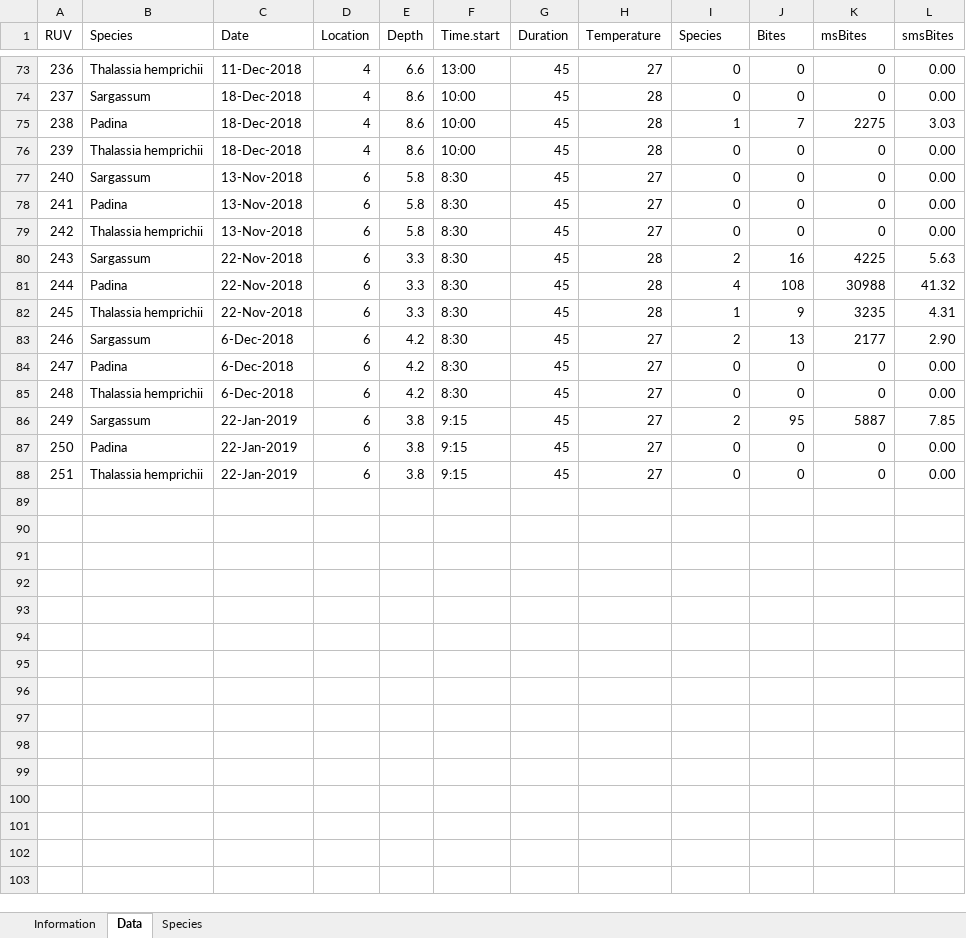
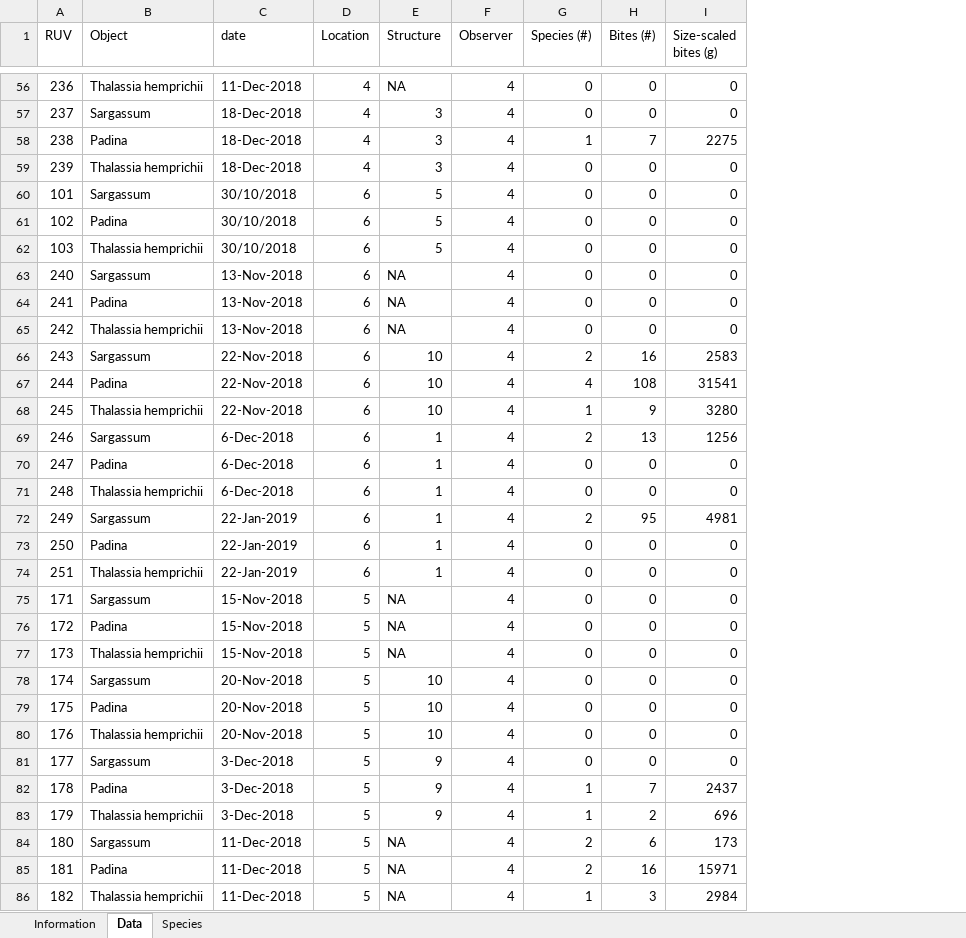
Before and after one commit to ewoutknoester/HerbivoryBrowsing, an Excel workbook: RUV bites_03_Selection.xlsx, sheet Data, drawn as a sheet; only a part is shown, gaps mark what is left out; values as stored, in another font and other column widths than the file's, no cell formats; removed rows and columns are numbered as before the commit, all else as after; the diff covers the shown part only; the diff names each change by its address in the sheet, - before the commit and + after, or states it on an @@ line.

```diff
--- a/RUV bites_03_Selection.xlsx (sheet Data)
+++ b/RUV bites_03_Selection.xlsx (sheet Data)
-column E (Depth), rows 73-88: 6.6 | 8.6 | 8.6 | 8.6 | 5.8 | 5.8 | 5.8 | 3.3 | 3.3 | 3.3 | 4.2 | 4.2 | 4.2 | 3.8 | 3.8 | 3.8
-column F (Time.start), rows 73-88: 13:00 | 10:00 | 10:00 | 10:00 | 8:30 | 8:30 | 8:30 | 8:30 | 8:30 | 8:30 | 8:30 | 8:30 | 8:30 | 9:15 | 9:15 | 9:15
-column G (Duration), rows 73-88: all 45
-column H (Temperature), rows 73-88: 27 | 28 | 28 | 28 | 27 | 27 | 27 | 28 | 28 | 28 | 27 | 27 | 27 | 27 | 27 | 27
+column E (Structure), rows 56-59: NA | 3 | 3 | 3; rows 63-74: NA | NA | NA | 10 | 10 | 10 | 1 | 1 | 1 | 1 | 1 | 1
+column F (Observer), rows 56-59: all 4; rows 63-74: all 4
-column L (smsBites), rows 73-88: 0.00 | 0.00 | 3.03 | 0.00 | 0.00 | 0.00 | 0.00 | 5.63 | 41.32 | 4.31 | 2.90 | 0.00 | 0.00 | 7.85 | 0.00 | 0.00
-B1: Species
+B1: Object
-C1: Date
+C1: date
-G1: Species
+G1: Species (#)
-H1: Bites
+H1: Bites (#)
-I1: msBites
+I1: Size-scaled bites (g)
@@ row 5 moved to row 60: 101 @@
@@ row 6 moved to row 61: 102 @@
@@ row 7 moved to row 62: 103 @@
-I66 (Size-scaled bites (g)): 4225
+I66 (Size-scaled bites (g)): 2583
-I67 (Size-scaled bites (g)): 30988
+I67 (Size-scaled bites (g)): 31541
-I68 (Size-scaled bites (g)): 3235
+I68 (Size-scaled bites (g)): 3280
-I69 (Size-scaled bites (g)): 2177
+I69 (Size-scaled bites (g)): 1256
-I72 (Size-scaled bites (g)): 5887
+I72 (Size-scaled bites (g)): 4981
@@ row 11 moved to row 75: 171 @@
@@ row 12 moved to row 76: 172 @@
@@ row 13 moved to row 77: 173 @@
@@ row 14 moved to row 78: 174 @@
@@ row 15 moved to row 79: 175 @@
@@ row 16 moved to row 80: 176 @@
@@ row 17 moved to row 81: 177 @@
+row 82: 178 | Padina | 3-Dec-2018 | 5 | 9 | 4 | 1 | 7 | 2437
+row 83: 179 | Thalassia hemprichii | 3-Dec-2018 | 5 | 9 | 4 | 1 | 2 | 696
+row 84: 180 | Sargassum | 11-Dec-2018 | 5 | NA | 4 | 2 | 6 | 173
+row 85: 181 | Padina | 11-Dec-2018 | 5 | NA | 4 | 2 | 16 | 15971
+row 86: 182 | Thalassia hemprichii | 11-Dec-2018 | 5 | NA | 4 | 1 | 3 | 2984
```
Also changed, not shown: 7 added rows, 11 removed rows, 11 moved rows and 12 edited cells elsewhere in this sheet, sheet Species, sheet Information, cell formats, Fish surveys_DATABASE_04_Selection (herbivores).xlsx, 24 other files.
